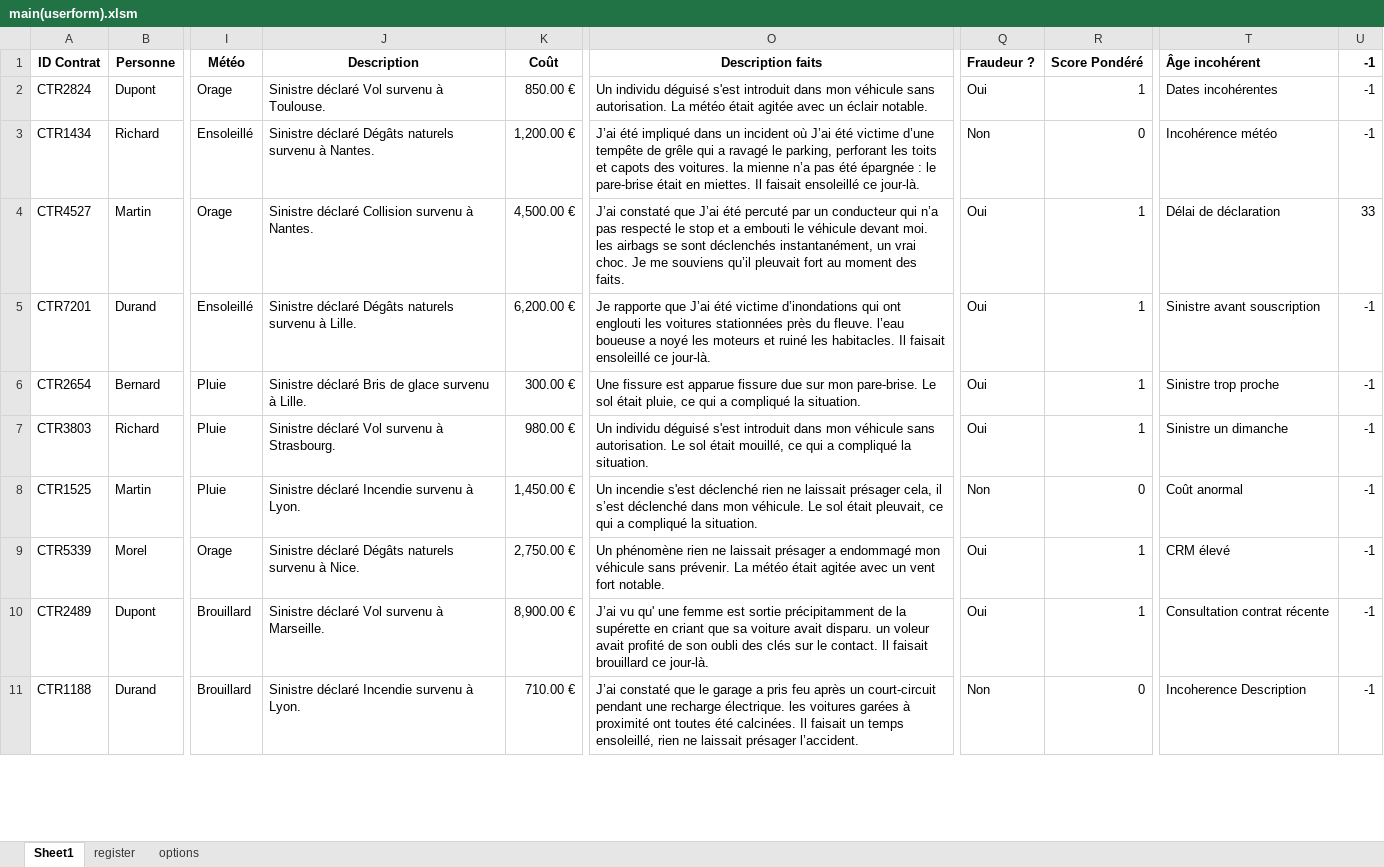
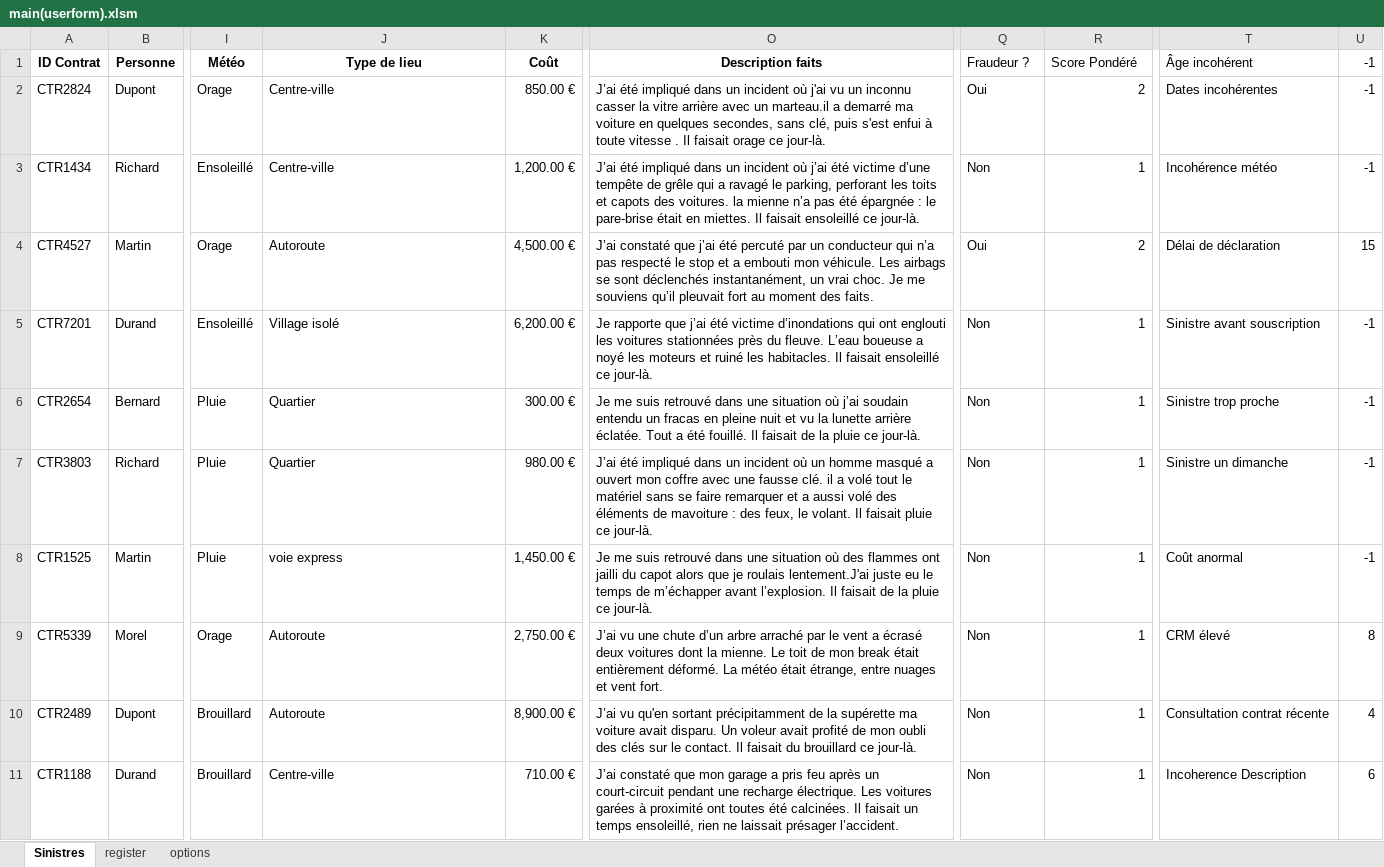
Before and after one commit to LaboiteNoire/L3-Detection-de-la-Fraude, an Excel workbook: workspace/main(userform).xlsm, sheet Sinistres, drawn as a sheet; only a part is shown, gaps mark what is left out; values as stored, in another font and other column widths than the file's, no borders; the diff covers the shown part only; the diff names each change by its address in the sheet, - before the commit and + after, or states it on an @@ line.

```diff
--- a/workspace/main(userform).xlsm (sheet Sinistres)
+++ b/workspace/main(userform).xlsm (sheet Sinistres)
-sheet tab: Sheet1
+sheet tab: Sinistres
-J1: Description
+J1: Type de lieu
-Q1:R1 bold: on
+Q1:R1 bold: off
-T1:U1 bold: on
+T1:U1 bold: off
-J2 (Type de lieu): Sinistre déclaré Vol survenu à Toulouse.
+J2 (Type de lieu): Centre-ville
-O2 (Description faits): Un individu déguisé s'est introduit dans mon véhicule sans autorisation. La météo était agitée avec un éclair notable.
+O2 (Description faits): J’ai été impliqué dans un incident où j'ai vu un inconnu casser la vitre arrière avec un marteau.il a demarré ma voiture en quelques secondes, sans clé, puis s'est enfui à toute vitesse . Il faisait orage ce jour-là.
-R2 (Score Pondéré): 1
+R2 (Score Pondéré): 2
-J3 (Type de lieu): Sinistre déclaré Dégâts naturels survenu à Nantes.
+J3 (Type de lieu): Centre-ville
-O3 (Description faits): …incident où J’ai été victime…
+O3 (Description faits): …incident où j’ai été victime…
-R3 (Score Pondéré): 0
+R3 (Score Pondéré): 1
-J4 (Type de lieu): Sinistre déclaré Collision survenu à Nantes.
+J4 (Type de lieu): Autoroute
-O4 (Description faits): …constaté que J’ai été percuté par un conducteur qui n’a pas respecté le stop et a embouti le véhicule devant moi. les airbags se…
+O4 (Description faits): …constaté que j’ai été percuté par un conducteur qui n’a pas respecté le stop et a embouti mon véhicule. Les airbags se…
-R4 (Score Pondéré): 1
+R4 (Score Pondéré): 2
-U4 (-1): 33
+U4 (-1): 15
-J5 (Type de lieu): Sinistre déclaré Dégâts naturels survenu à Lille.
+J5 (Type de lieu): Village isolé
-O5 (Description faits): …rapporte que J’ai été victime d’inondations qui ont englouti les voitures stationnées près du fleuve. l’eau boueuse a…
+O5 (Description faits): …rapporte que j’ai été victime d’inondations qui ont englouti les voitures stationnées près du fleuve. L’eau boueuse a…
-Q5:Q7 (Fraudeur ?): Oui
+Q5:Q7 (Fraudeur ?): Non
-J6 (Type de lieu): Sinistre déclaré Bris de glace survenu à Lille.
+J6 (Type de lieu): Quartier
-O6 (Description faits): Une fissure est apparue fissure due sur mon pare-brise. Le sol était pluie, ce qui a compliqué la situation.
+O6 (Description faits): Je me suis retrouvé dans une situation où j’ai soudain entendu un fracas en pleine nuit et vu la lunette arrière éclatée. Tout a été fouillé. Il faisait de la pluie ce jour-là.
-J7 (Type de lieu): Sinistre déclaré Vol survenu à Strasbourg.
+J7 (Type de lieu): Quartier
-O7 (Description faits): Un individu déguisé s'est introduit dans mon véhicule sans autorisation. Le sol était mouillé, ce qui a compliqué la situation.
+O7 (Description faits): J’ai été impliqué dans un incident où un homme masqué a ouvert mon coffre avec une fausse clé. il a volé tout le matériel sans se faire remarquer et a aussi volé des éléments de mavoiture : des feux, le volant. Il faisait pluie ce jour-là.
-J8 (Type de lieu): Sinistre déclaré Incendie survenu à Lyon.
+J8 (Type de lieu): voie express
-O8 (Description faits): Un incendie s'est déclenché rien ne laissait présager cela, il s’est déclenché dans mon véhicule. Le sol était pleuvait, ce qui a compliqué la situation.
+O8 (Description faits): Je me suis retrouvé dans une situation où des flammes ont jailli du capot alors que je roulais lentement.J'ai juste eu le temps de m’échapper avant l’explosion. Il faisait de la pluie ce jour-là.
-R8 (Score Pondéré): 0
+R8 (Score Pondéré): 1
-J9 (Type de lieu): Sinistre déclaré Dégâts naturels survenu à Nice.
+J9 (Type de lieu): Autoroute
-O9 (Description faits): Un phénomène rien ne laissait présager a endommagé mon véhicule sans prévenir. La météo était agitée avec un vent fort notable.
+O9 (Description faits): J’ai vu une chute d’un arbre arraché par le vent a écrasé deux voitures dont la mienne. Le toit de mon break était entièrement déformé. La météo était étrange, entre nuages et vent fort.
-Q9:Q10 (Fraudeur ?): Oui
+Q9:Q10 (Fraudeur ?): Non
-U9 (-1): -1
+U9 (-1): 8
-J10 (Type de lieu): Sinistre déclaré Vol survenu à Marseille.
+J10 (Type de lieu): Autoroute
-O10 (Description faits): J’ai vu qu' une femme est sortie précipitamment de la supérette en criant que sa voiture avait disparu. un voleur avait profité de son oubli des clés sur le contact. Il faisait brouillard ce…
+O10 (Description faits): J’ai vu qu'en sortant précipitamment de la supérette ma voiture avait disparu. Un voleur avait profité de mon oubli des clés sur le contact. Il faisait du brouillard ce…
-U10 (-1): -1
+U10 (-1): 4
-J11 (Type de lieu): Sinistre déclaré Incendie survenu à Lyon.
+J11 (Type de lieu): Centre-ville
-O11 (Description faits): …constaté que le garage a pris feu après un court-circuit pendant une recharge électrique. les voitures garées…
+O11 (Description faits): …constaté que mon garage a pris feu après un court-circuit pendant une recharge électrique. Les voitures garées…
-R11 (Score Pondéré): 0
+R11 (Score Pondéré): 1
-U11 (-1): -1
+U11 (-1): 6
```
Also changed, not shown: 114 edited cells elsewhere in this sheet, sheet register, sheet options, 15 other files.
